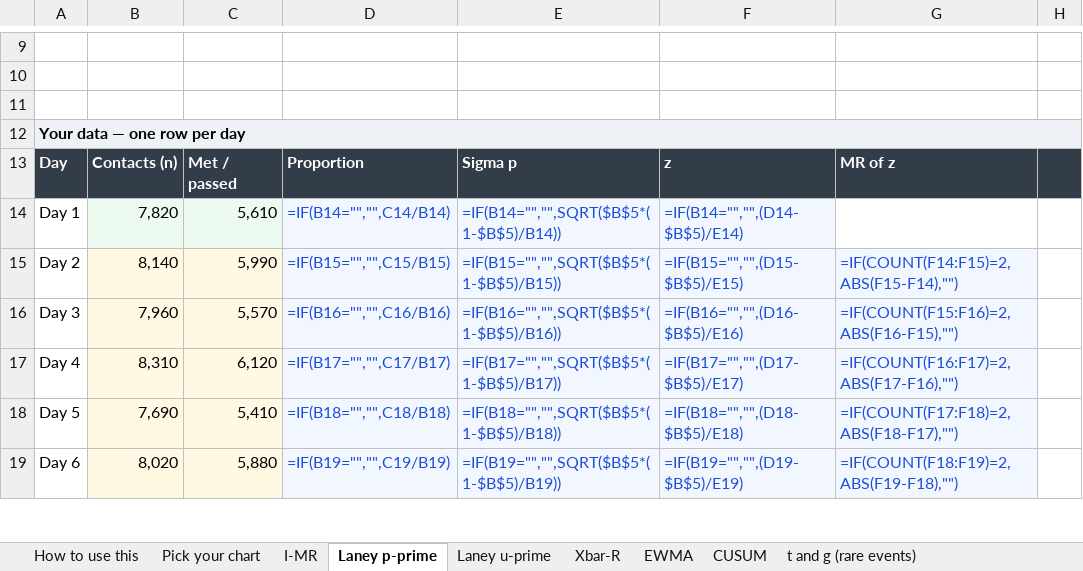
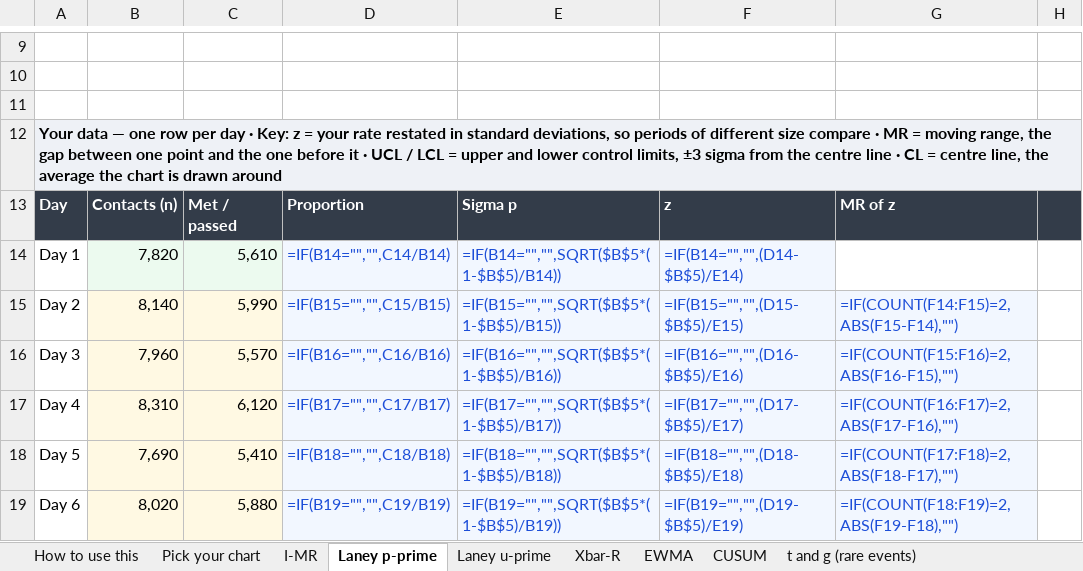
Before and after one commit to Maniwar/six-sigma-blackbelt-support-ops, an Excel workbook: templates/27-control-charts.xlsx, sheet Laney p-prime, drawn as a sheet; only a part is shown, gaps mark what is left out; values as stored, in another font and other column widths than the file's, no borders; formulas without a stored value are shown as written; charts and pictures not drawn; the diff names each change by its address in the sheet, - before the commit and + after, or states it on an @@ line.

Commit message:
Explain the jargon in the workbooks, where nothing is clickable
Every acronym on the page has a dotted underline you can click. A downloaded
workbook has none, so a reader met "MR of z", "A2 for this n", "Obs 1", "Sigma
z" and "Effect 95% CI" with no way to guess and nothing to click. Thirty-seven
column headers used a term this program thought important enough to put in its
own glossary, and said nothing about it anywhere on the sheet.

Every guidance check asked whether a header EXISTS. The one rule that looked at
the header's CONTENT fired only at three characters or fewer, so "SIGMA U"
passed it by one character — the threshold exempted the defect.

tools/xlpolish.py now carries the plain-English expansion for each of these and
writes a "Key:" line onto the band above any header row that uses one, for both
builders, every workbook. It appends rather than inserting, because inserting a
row shifts every formula and chart range on the sheet.

tools/qa_templates.py gains a JARGON layer that imports the same table, and
asks for the canonical gloss verbatim rather than guessing at the shape an
explanation might take — the first version guessed, and reported the Xbar-R
sheet as unexplained while the explanation sat two rows above the header in a
wording the guess had not anticipated. The fix writes GLOSSES[term] and the
check looks for GLOSSES[term], so the two cannot drift apart.

37 unexplained headers, now 0. 441 verify checks, 36/36 charts, all mutants
killed.

```diff
--- a/templates/27-control-charts.xlsx (sheet Laney p-prime)
+++ b/templates/27-control-charts.xlsx (sheet Laney p-prime)
-A12: …per day
+A12: …per day · Key: z = your rate restated in standard deviations, so periods of different size compare · MR = moving range, the gap between one point and the one before it · UCL / LCL = upper and lower control limits, ±3 sigma from the centre line · CL = centre line, the average the chart is drawn around
```
Also changed, not shown: sheet CUSUM, sheet EWMA, sheet Laney u-prime, sheet I-MR, sheet Xbar-R, sheet t and g (rare events), templates/12-fmea.xlsx, templates/13-hypothesis-test-log.xlsx, 21 other files.
